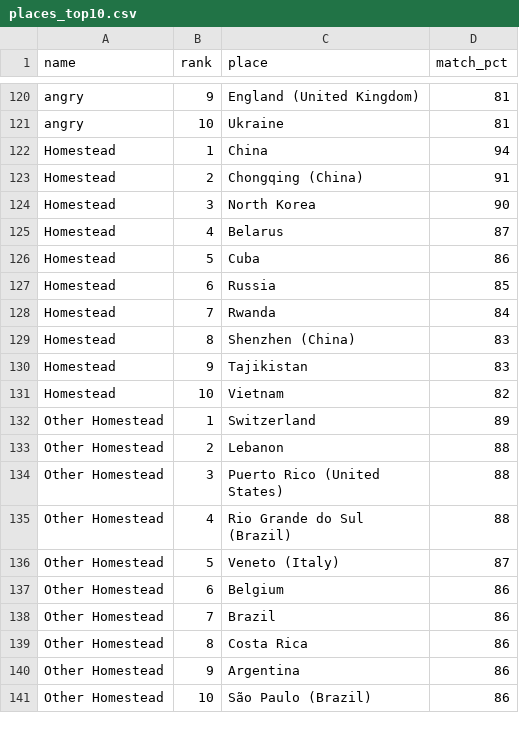
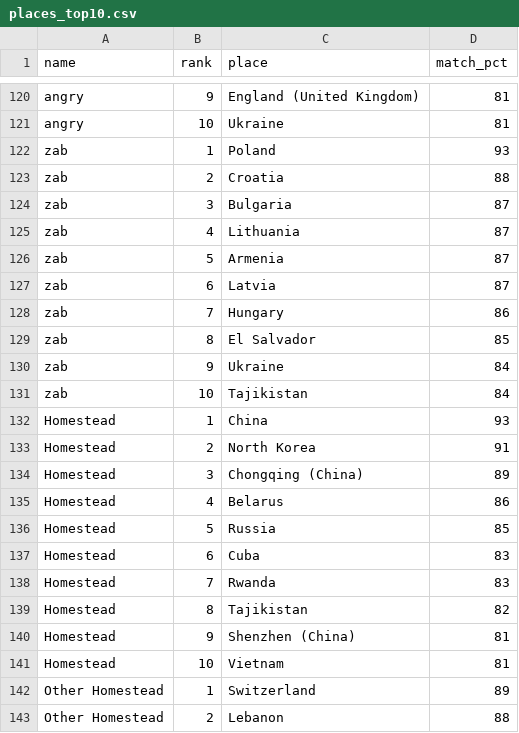
Before and after one commit to ts6ki/12axes-homestead, a CSV file: data/places_top10.csv, drawn as a sheet; only a part is shown, gaps mark what is left out; the shorter side is filled out with more unchanged rows.

```diff
--- a/data/places_top10.csv
+++ b/data/places_top10.csv
@@ -121,12 +121,22 @@ angry,9,England (United Kingdom),81
 angry,10,Ukraine,81
-Homestead,1,China,94
-Homestead,2,Chongqing (China),91
-Homestead,3,North Korea,90
-Homestead,4,Belarus,87
-Homestead,5,Cuba,86
-Homestead,6,Russia,85
-Homestead,7,Rwanda,84
-Homestead,8,Shenzhen (China),83
-Homestead,9,Tajikistan,83
-Homestead,10,Vietnam,82
+zab,1,Poland,93
+zab,2,Croatia,88
+zab,3,Bulgaria,87
+zab,4,Lithuania,87
+zab,5,Armenia,87
+zab,6,Latvia,87
+zab,7,Hungary,86
+zab,8,El Salvador,85
+zab,9,Ukraine,84
+zab,10,Tajikistan,84
+Homestead,1,China,93
+Homestead,2,North Korea,91
+Homestead,3,Chongqing (China),89
+Homestead,4,Belarus,86
+Homestead,5,Russia,85
+Homestead,6,Cuba,83
+Homestead,7,Rwanda,83
+Homestead,8,Tajikistan,82
+Homestead,9,Shenzhen (China),81
+Homestead,10,Vietnam,81
 Other Homestead,1,Switzerland,89
```
Also changed, not shown: data/axes_long.csv, data/axes_wide.csv, 11 other files.
